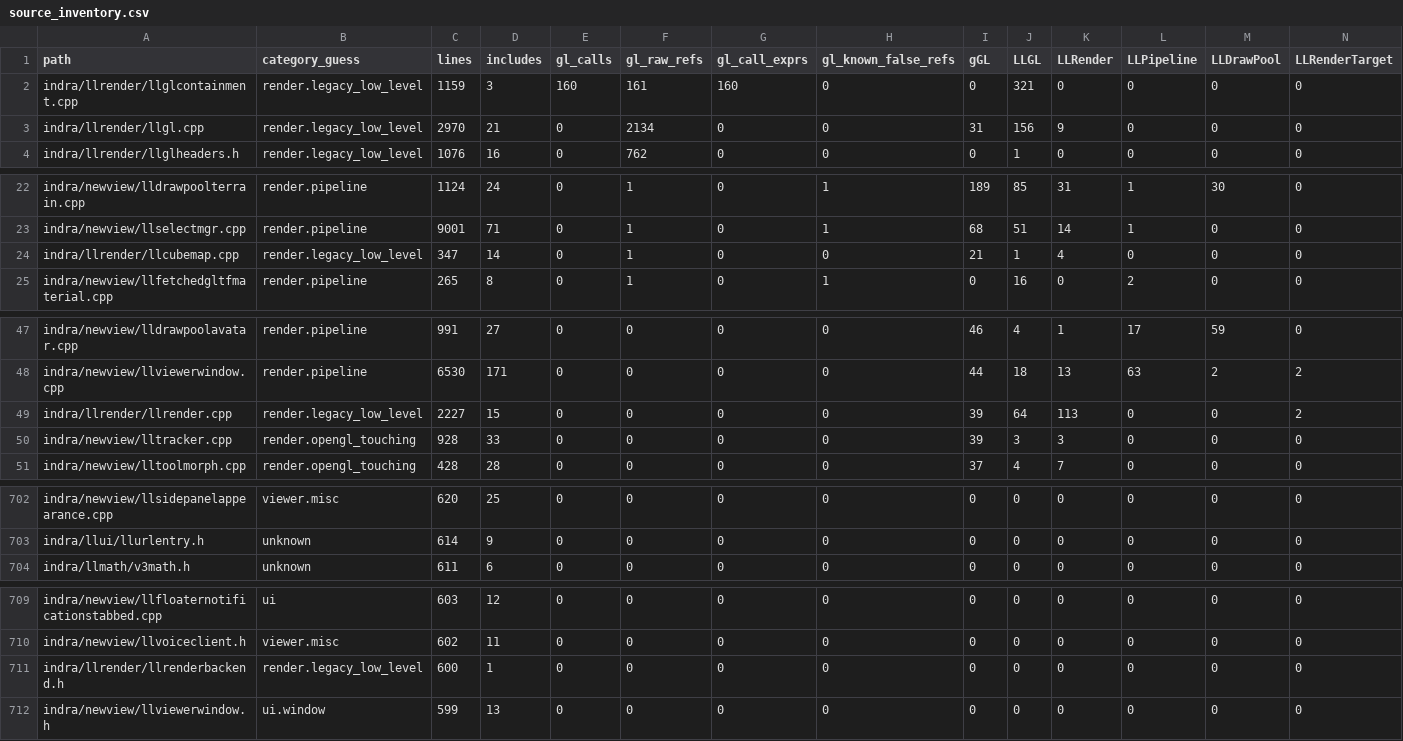
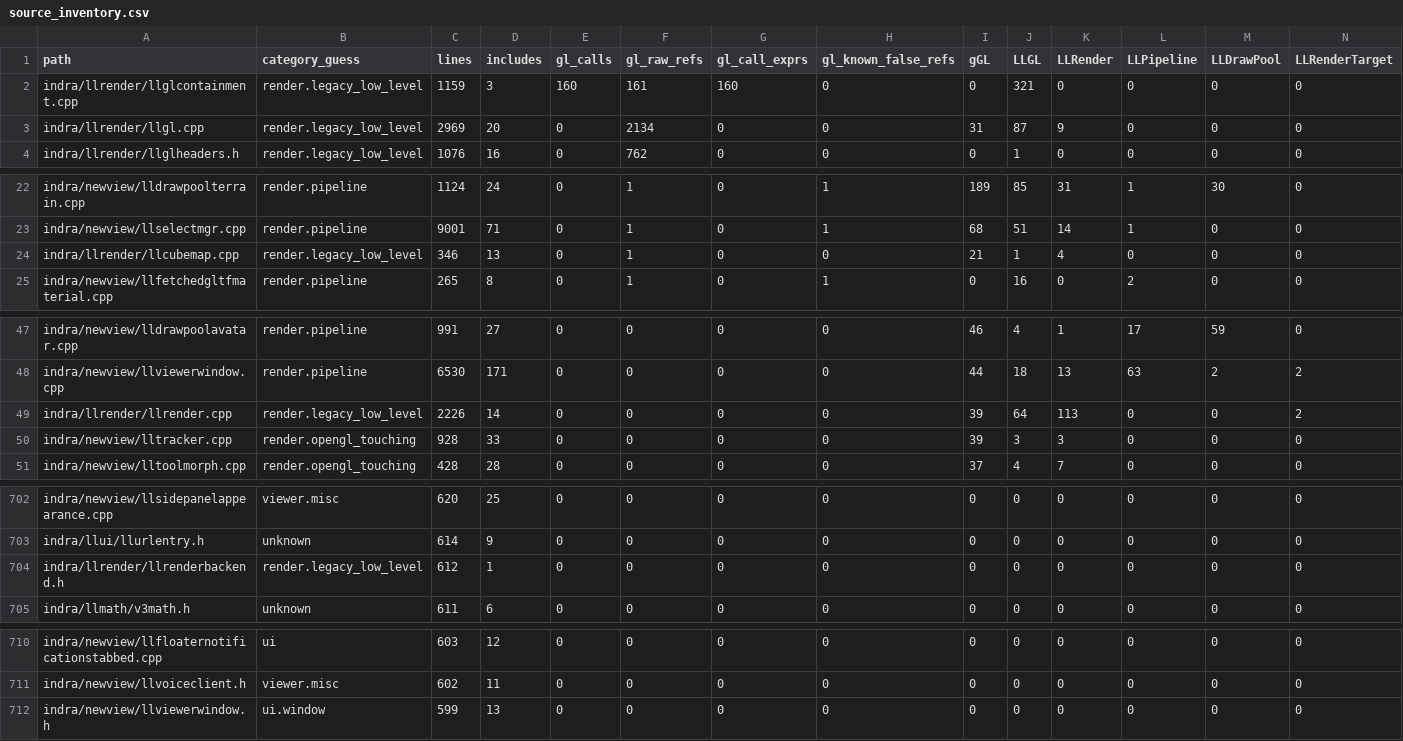
Before and after one commit to Minuit-Ferina/Mare-viewer, a CSV file: docs/architecture/generated/source_inventory.csv, drawn as a sheet; only a part is shown, gaps mark what is left out; removed rows and columns are numbered as before the commit, all else as after; rows hold the shown columns only; the diff covers the shown part only; the diff names each change by its address in the sheet, - before the commit and + after, or states it on an @@ line.

Commit message:
llrender: route legacy gl core through backend

```diff
--- a/docs/architecture/generated/source_inventory.csv
+++ b/docs/architecture/generated/source_inventory.csv
-C3 (lines): 2970
+C3 (lines): 2969
-D3 (includes): 21
+D3 (includes): 20
-J3 (LLGL): 156
+J3 (LLGL): 87
-C24 (lines): 347
+C24 (lines): 346
-D24 (includes): 14
+D24 (includes): 13
-C49 (lines): 2227
+C49 (lines): 2226
-D49 (includes): 15
+D49 (includes): 14
+row 704: indra/llrender/llrenderbackend.h | render.legacy_low_level | 612 | 1 | 0 | 0 | 0 | 0 | 0 | 0 | 0 | 0 | 0 | 0
-row 711: indra/llrender/llrenderbackend.h | render.legacy_low_level | 600 | 1 | 0 | 0 | 0 | 0 | 0 | 0 | 0 | 0 | 0 | 0
```
Also changed, not shown: 2 edited cells elsewhere in this file, 7 other files.
